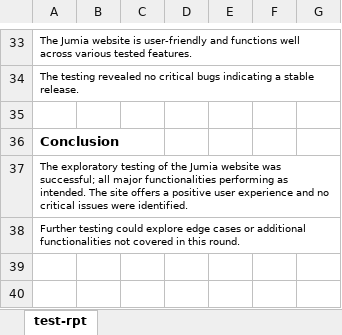
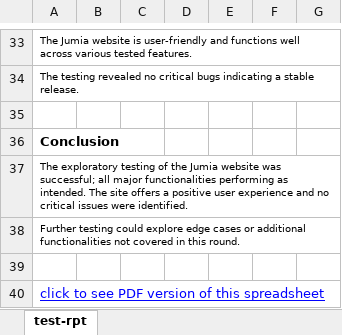
Before and after one commit to brk-a/jikoni, an Excel workbook: exploratory-testing.xlsx, sheet test-rpt, drawn as a sheet; only a part is shown, gaps mark what is left out; values as stored, in another font and other column widths than the file's, no borders; charts and pictures not drawn; the diff names each change by its address in the sheet, - before the commit and + after, or states it on an @@ line.

Commit message:
exploratory analysis

```diff
--- a/exploratory-testing.xlsx (sheet test-rpt)
+++ b/exploratory-testing.xlsx (sheet test-rpt)
+row 39: (empty)
+row 40: click to see PDF version of this spreadsheet
```
